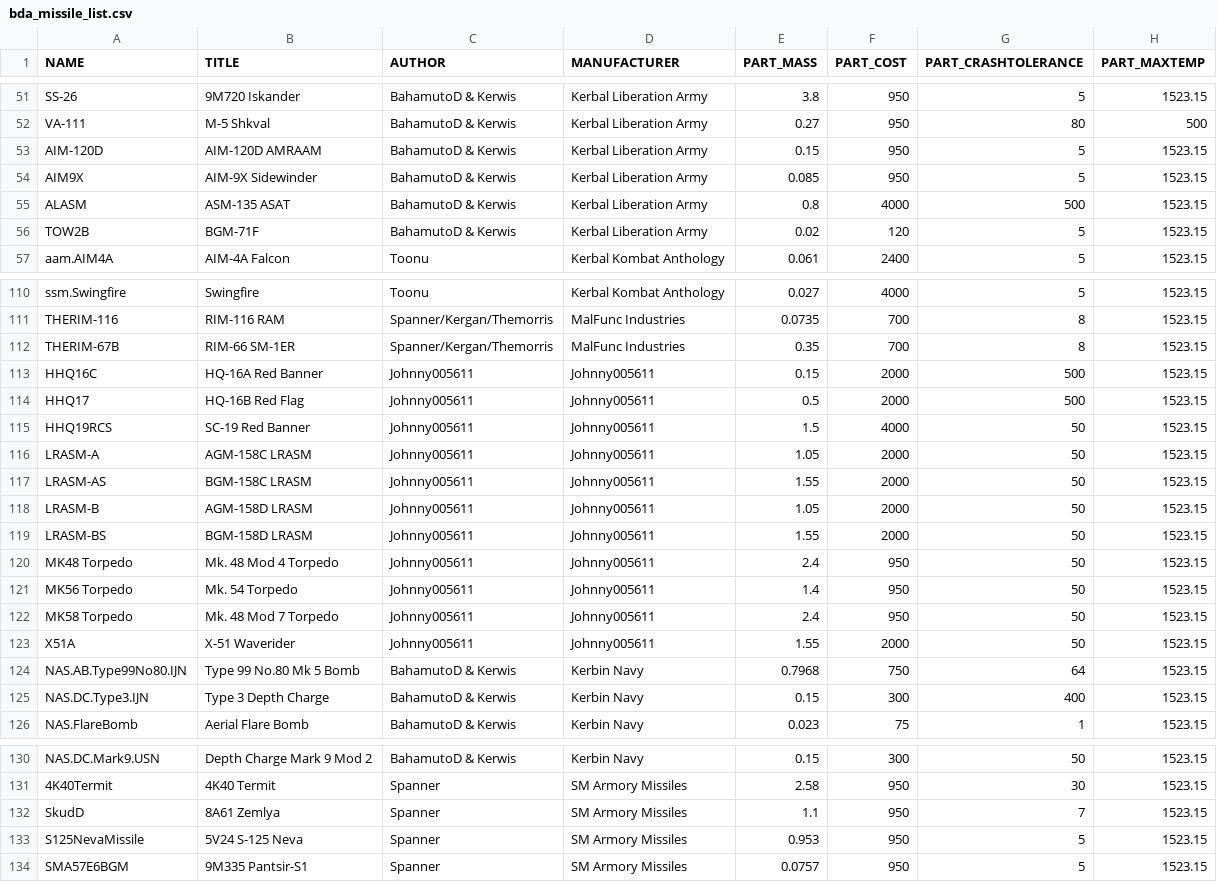
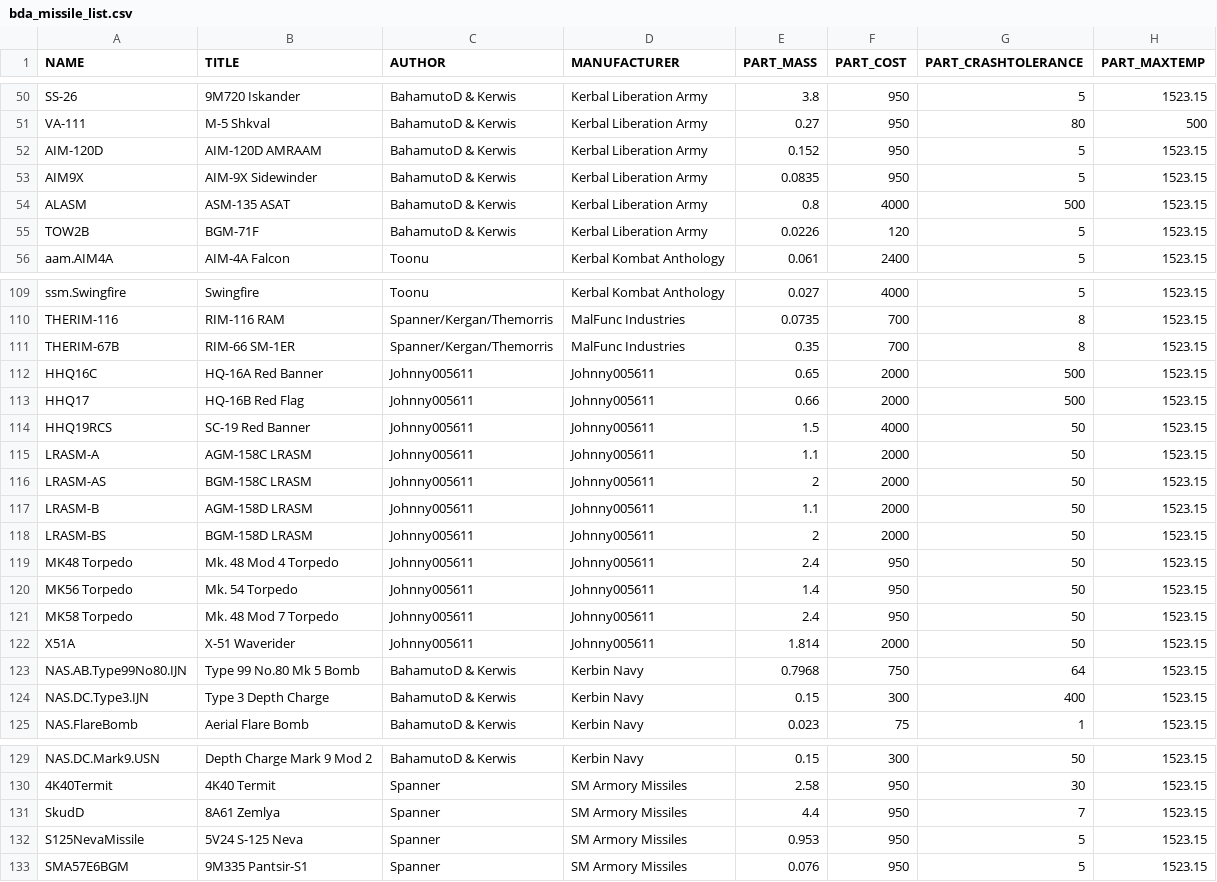
Before and after one commit to Toonu/KSP-KKA-Unity, a CSV file: Assets/Distribution/bda_missile_list.csv, drawn as a sheet; only a part is shown, gaps mark what is left out; addresses are those after the commit; the diff covers the shown part only; the diff names each change by its address in the sheet, - before the commit and + after, or states it on an @@ line.

```diff
--- a/Assets/Distribution/bda_missile_list.csv
+++ b/Assets/Distribution/bda_missile_list.csv
-E52 (PART_MASS): 0.15
+E52 (PART_MASS): 0.152
-E53 (PART_MASS): 0.085
+E53 (PART_MASS): 0.0835
-E55 (PART_MASS): 0.02
+E55 (PART_MASS): 0.0226
-E112 (PART_MASS): 0.15
+E112 (PART_MASS): 0.65
-E113 (PART_MASS): 0.5
+E113 (PART_MASS): 0.66
-E115 (PART_MASS): 1.05
+E115 (PART_MASS): 1.1
-E116 (PART_MASS): 1.55
+E116 (PART_MASS): 2
-E117 (PART_MASS): 1.05
+E117 (PART_MASS): 1.1
-E118 (PART_MASS): 1.55
+E118 (PART_MASS): 2
-E122 (PART_MASS): 1.55
+E122 (PART_MASS): 1.814
-E131 (PART_MASS): 1.1
+E131 (PART_MASS): 4.4
-E133 (PART_MASS): 0.0757
+E133 (PART_MASS): 0.076
```
Also changed, not shown: 1 removed row and 15 edited cells elsewhere in this file, Assets/Distribution/bda_radar_list.csv, Assets/Distribution/bda_weapons_list.csv.
